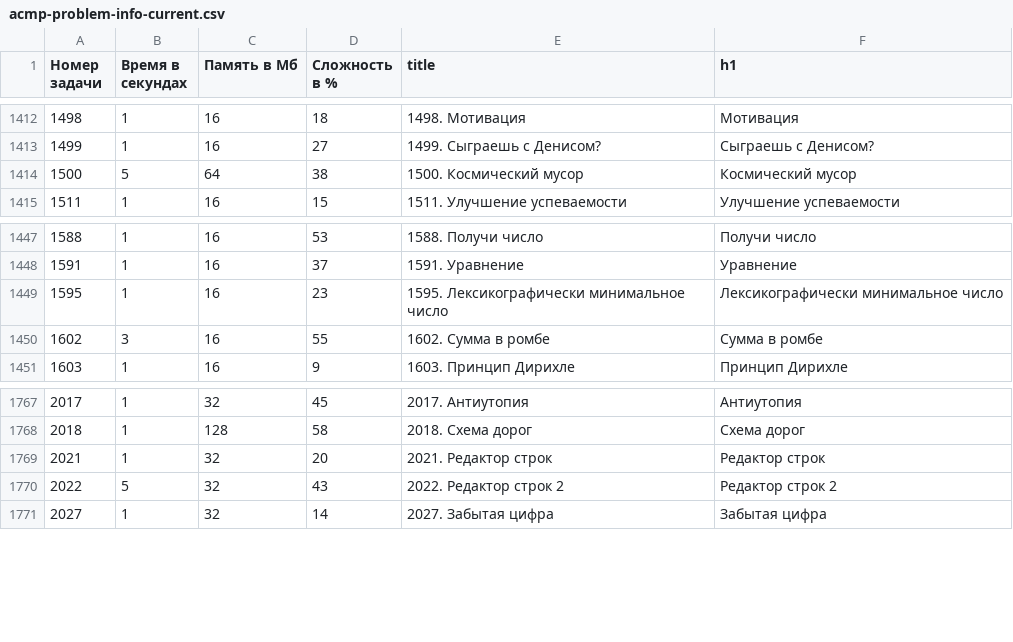
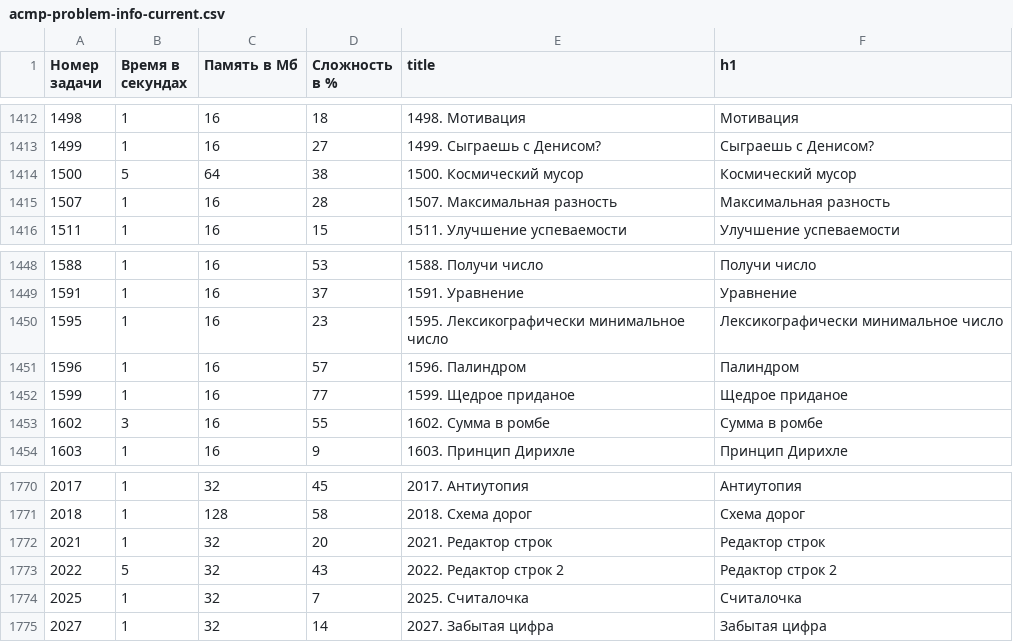
Before and after one commit to BorisMenshikov/acmp-problem-complexity-data, a CSV file: acmp-problem-info-current.csv, drawn as a sheet; only a part is shown, gaps mark what is left out.

```diff
--- a/acmp-problem-info-current.csv
+++ b/acmp-problem-info-current.csv
@@ -1414,2 +1414,3 @@
 1500,5,64,38,1500. Космический мусор,Космический мусор
+1507,1,16,28,1507. Максимальная разность,Максимальная разность
 1511,1,16,15,1511. Улучшение успеваемости,Улучшение успеваемости
@@ -1449,2 +1450,4 @@
 1595,1,16,23,1595. Лексикографически минимальное число,Лексикографически минимальное число
+1596,1,16,57,1596. Палиндром,Палиндром
+1599,1,16,77,1599. Щедрое приданое,Щедрое приданое
 1602,3,16,55,1602. Сумма в ромбе,Сумма в ромбе
@@ -1770,2 +1773,3 @@
 2022,5,32,43,2022. Редактор строк 2,Редактор строк 2
+2025,1,32,7,2025. Считалочка,Считалочка
 2027,1,32,14,2027. Забытая цифра,Забытая цифра
```
Also changed, not shown: acmp-problem-complexity-current.csv, 1 other file.
